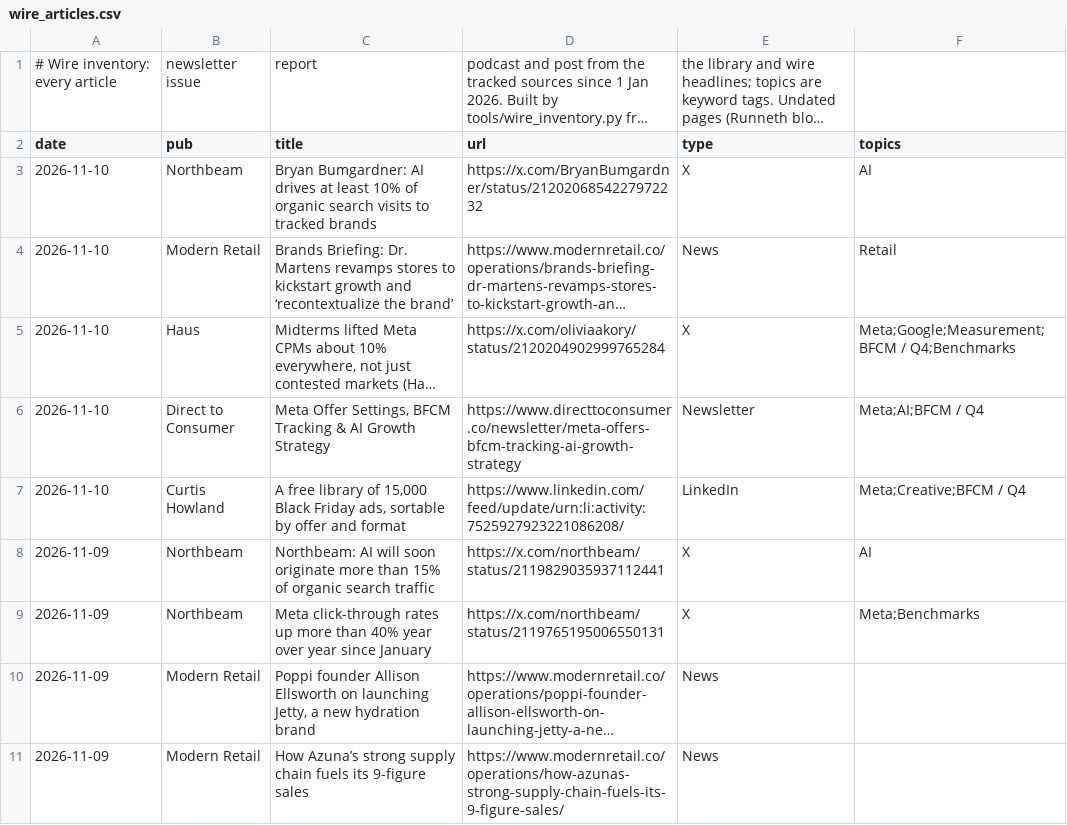
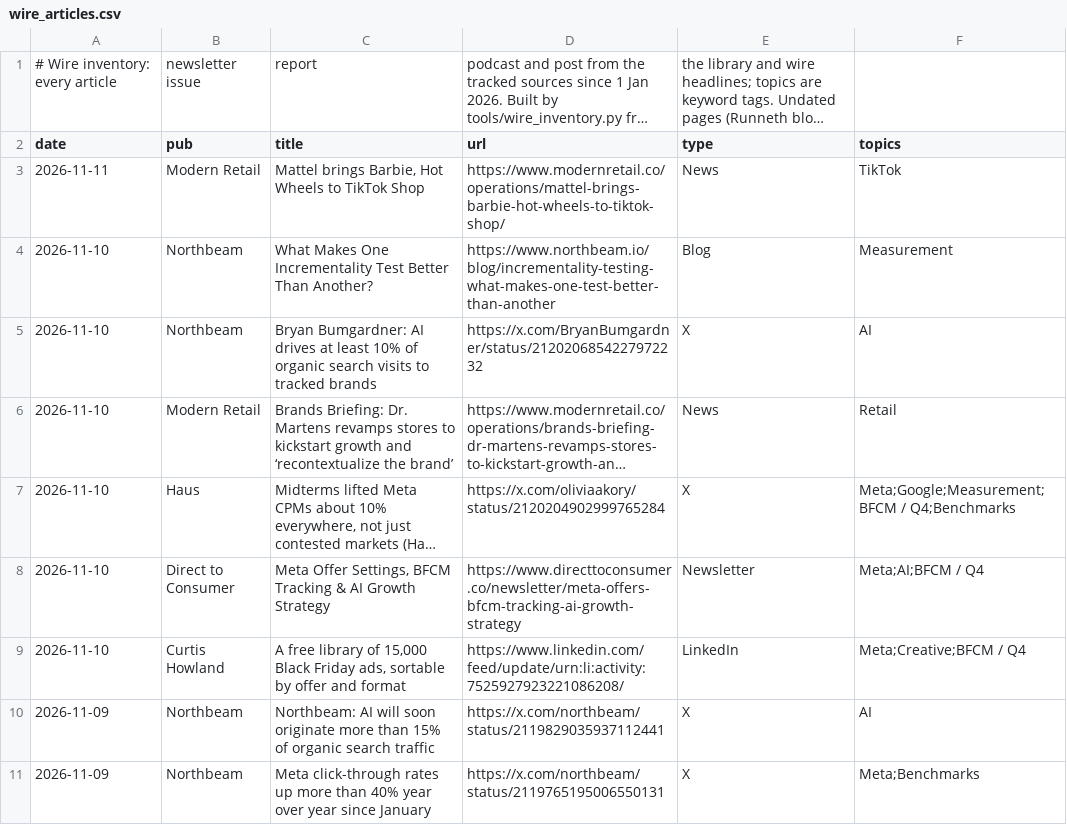
Before and after one commit to rcc-data/dtc-newsroom, a CSV file: data/wire_articles.csv, drawn as a sheet; only a part is shown; the shorter side is filled out with more unchanged rows; long unchanged cells end in …; the diff names each change by its address in the sheet, - before the commit and + after, or states it on an @@ line.

```diff
--- a/data/wire_articles.csv
+++ b/data/wire_articles.csv
+row 3: 2026-11-11 | Modern Retail | Mattel brings Barbie, Hot Wheels to TikTok Shop | https://www.modernretail.co/operations/mattel-brings-barbie-hot-wheels-to-tiktok-shop/ | News | TikTok
+row 4: 2026-11-10 | Northbeam | What Makes One Incrementality Test Better Than Another? | https://www.northbeam.io/blog/incrementality-testing-what-makes-one-test-better-than-another | Blog | Measurement
```
Also changed, not shown: 8 other files.
